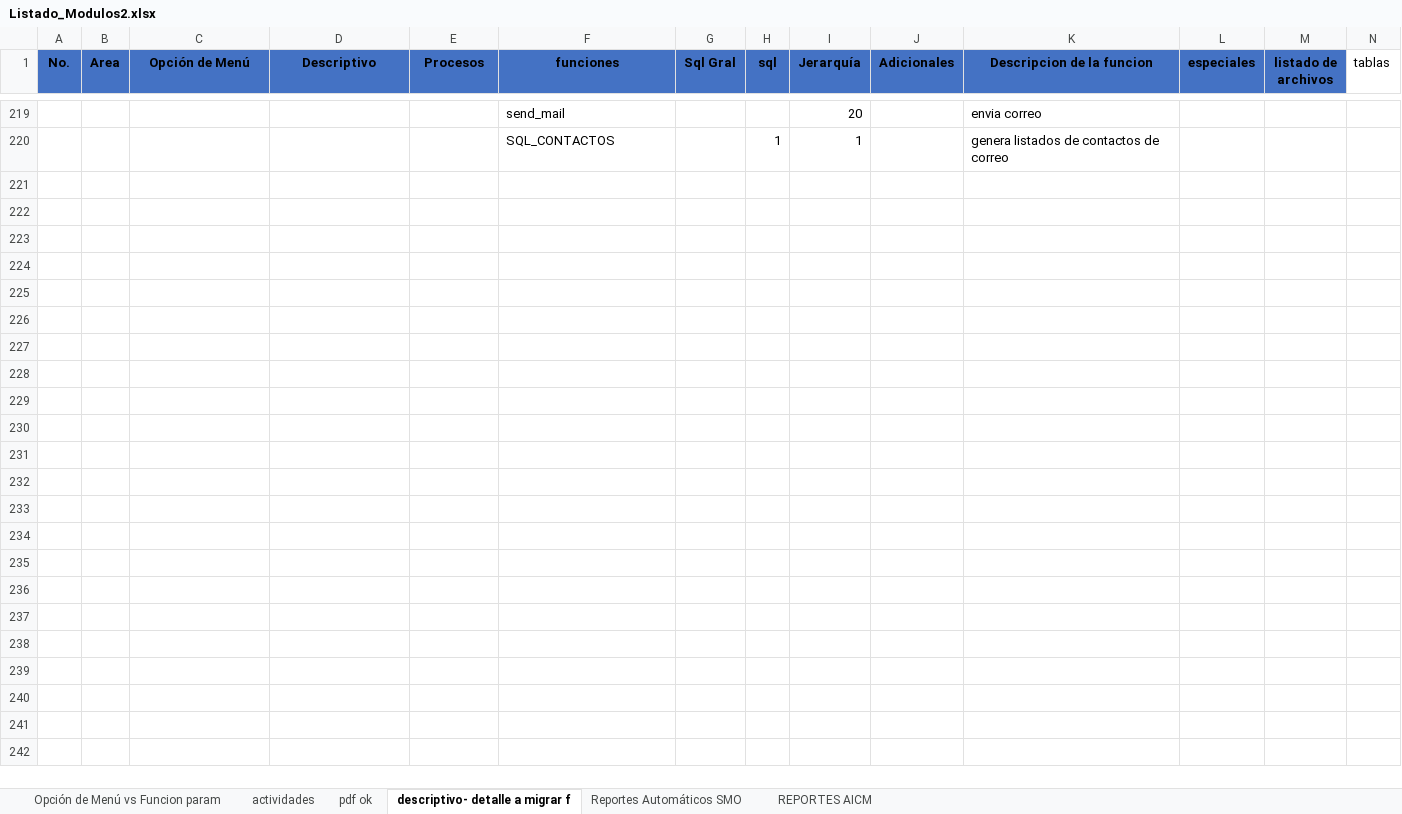
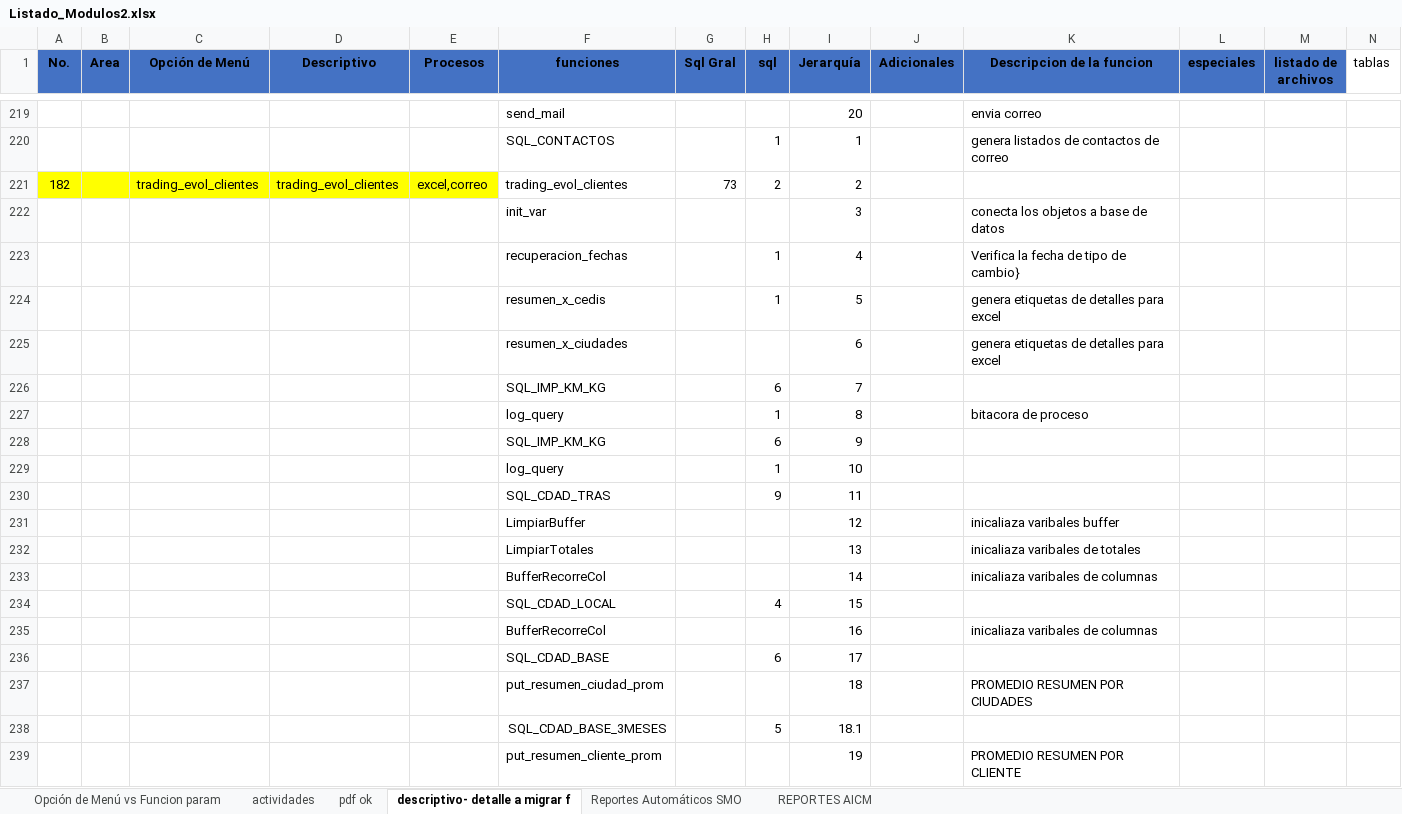
Before and after one commit to EnrikeMendez/migracion_spooler, an Excel workbook: 00-Documentacion/Listado_Modulos2.xlsx, sheet descriptivo- detalle a migrar f, drawn as a sheet; only a part is shown, gaps mark what is left out; values as stored, in another font and other column widths than the file's, no borders; rows hold the shown columns only; the diff covers the shown part only; the diff names each change by its address in the sheet, - before the commit and + after, or states it on an @@ line.

Commit message:
1. se documentaron:
ftp_digit_dart
trading_evol_clientes
cp_carga_unidades
trading_kpi
carga_ltl_helvex_cp
ruta \00-Documentacion\Listado_Modulos2.xlsx "descriptivo- detalle a migrar f"
2. Se aplicaron los cambios en listado solicitado  Listado de reportes
Ruta \00-Documentacion\Listado de reportes activos.xlsx
3. reunión con Oscar explicación y aclaración de duda de los proceso del main
4.Spooler Se publico “01-CodigoFuente\main\Spooler\main\main\public” ,
Se preparon los sql
************** rep_dias_libres **************
"************** confirma fecha **************
"************** confirma fecha2 **************
"************** Se creo la función ejecuta_sql (para procesos de insert, update y delete)
"************** Se creo la función de log_sql
"************** Se generar proceso de generación de carpetas., realización de pruebas

```diff
--- a/00-Documentacion/Listado_Modulos2.xlsx (sheet descriptivo- detalle a migrar f)
+++ b/00-Documentacion/Listado_Modulos2.xlsx (sheet descriptivo- detalle a migrar f)
+row 221: 182 |  | trading_evol_clientes | trading_evol_clientes | excel,correo | trading_evol_clientes | 73 | 2 | 2
+row 222:  |  |  |  |  | init_var |  |  | 3 |  | conecta los objetos a base de datos
+row 223:  |  |  |  |  | recuperacion_fechas |  | 1 | 4 |  | Verifica la fecha de tipo de cambio}
+row 224:  |  |  |  |  | resumen_x_cedis |  | 1 | 5 |  | genera etiquetas de detalles para excel
+row 225:  |  |  |  |  | resumen_x_ciudades |  |  | 6 |  | genera etiquetas de detalles para excel
+row 226:  |  |  |  |  | SQL_IMP_KM_KG |  | 6 | 7
+row 227:  |  |  |  |  | log_query |  | 1 | 8 |  | bitacora de proceso
+row 228:  |  |  |  |  | SQL_IMP_KM_KG |  | 6 | 9
+row 229:  |  |  |  |  | log_query |  | 1 | 10
+row 230:  |  |  |  |  | SQL_CDAD_TRAS |  | 9 | 11
+row 231:  |  |  |  |  | LimpiarBuffer |  |  | 12 |  | inicaliaza varibales buffer
+row 232:  |  |  |  |  | LimpiarTotales |  |  | 13 |  | inicaliaza varibales de totales
+row 233:  |  |  |  |  | BufferRecorreCol |  |  | 14 |  | inicaliaza varibales de columnas
+row 234:  |  |  |  |  | SQL_CDAD_LOCAL |  | 4 | 15
+row 235:  |  |  |  |  | BufferRecorreCol |  |  | 16 |  | inicaliaza varibales de columnas
+row 236:  |  |  |  |  | SQL_CDAD_BASE |  | 6 | 17
+row 237:  |  |  |  |  | put_resumen_ciudad_prom |  |  | 18 |  | PROMEDIO RESUMEN POR CIUDADES
+row 238:  |  |  |  |  | SQL_CDAD_BASE_3MESES |  | 5 | 18.1
+row 239:  |  |  |  |  | put_resumen_cliente_prom |  |  | 19 |  | PROMEDIO RESUMEN POR CLIENTE
```
Also changed, not shown: 33 added rows elsewhere in this sheet, sheet actividades, 00-Documentacion/Listado de reportes activos.xlsx, 17 other files.
